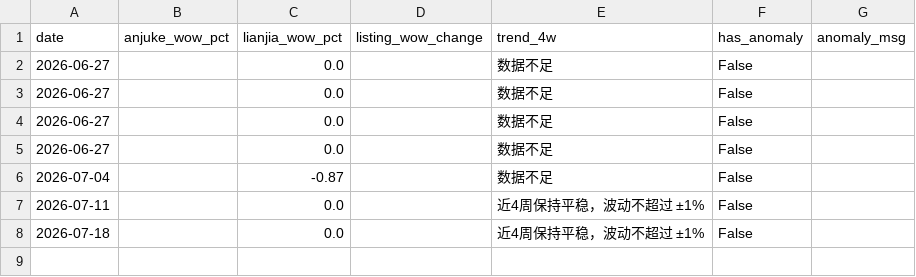
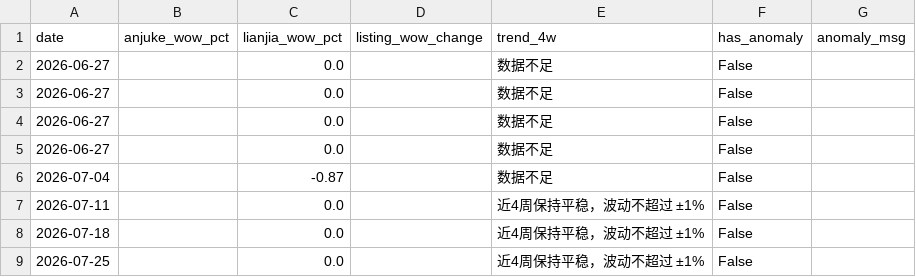
Before and after one commit to LIUruchuan/fangchenggang-housing, a CSV file: data/trend_history.csv, drawn as a sheet.

```diff
--- a/data/trend_history.csv
+++ b/data/trend_history.csv
@@ -8 +8,2 @@ date,anjuke_wow_pct,lianjia_wow_pct,listing_wow_change,trend_4w,has_anomaly,anom
 2026-07-18,,0.0,,近4周保持平稳，波动不超过 ±1%,False,
+2026-07-25,,0.0,,近4周保持平稳，波动不超过 ±1%,False,
```
Also changed, not shown: data/history.csv, data/scrape_log.csv, 3 other files.
